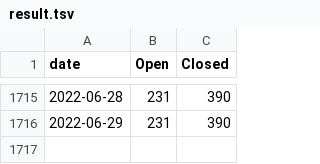
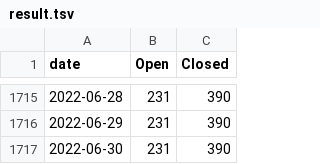
Before and after one commit to maemo-leste/bugtracker, a TSV file: result.tsv, drawn as a sheet; only a part is shown, gaps mark what is left out.

```diff
--- a/result.tsv
+++ b/result.tsv
@@ -1716 +1716,2 @@ date	Open	Closed
 2022-06-29	231	390
+2022-06-30	231	390
```
Also changed, not shown: 1 other file.
